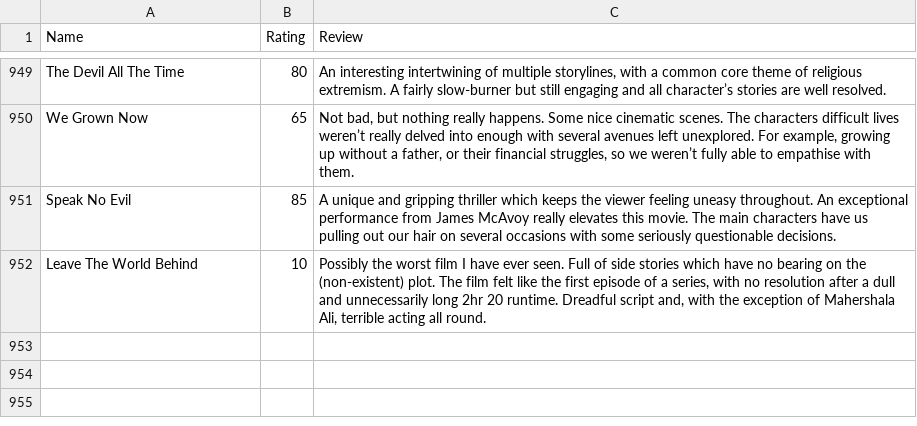
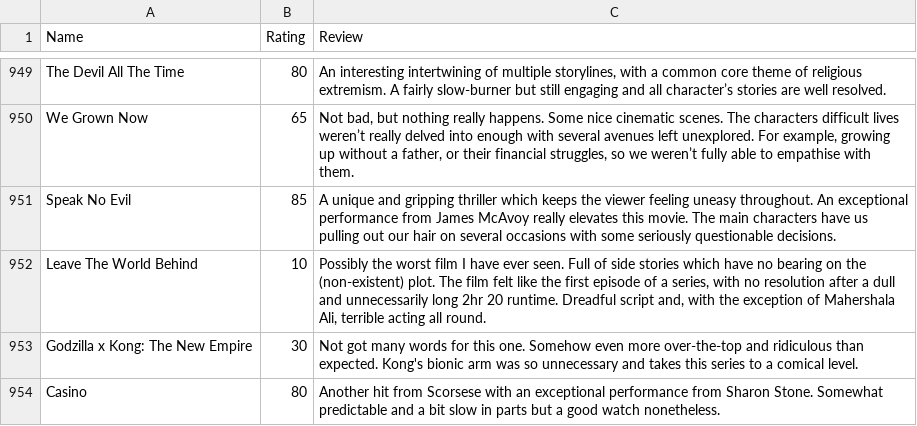
Before and after one commit to tnoel999888/lister, a CSV file: src/data/movie-ratings.csv, drawn as a sheet; only a part is shown, gaps mark what is left out; the diff names each change by its address in the sheet, - before the commit and + after, or states it on an @@ line.

Commit message:
Update movie-ratings.csv

```diff
--- a/src/data/movie-ratings.csv
+++ b/src/data/movie-ratings.csv
+row 953: Godzilla x Kong: The New Empire | 30 | Not got many words for this one. Somehow even more over-the-top and ridiculous than expected. Kong's bionic arm was so unnecessary and takes this series to a comical level.
+row 954: Casino | 80 | Another hit from Scorsese with an exceptional performance from Sharon Stone. Somewhat predictable and a bit slow in parts but a good watch nonetheless.
```
